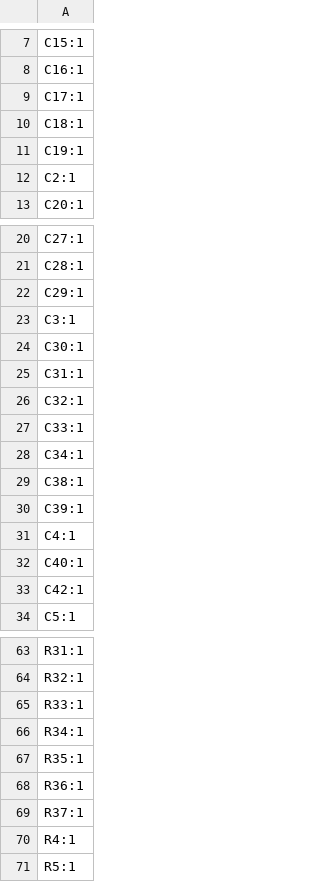
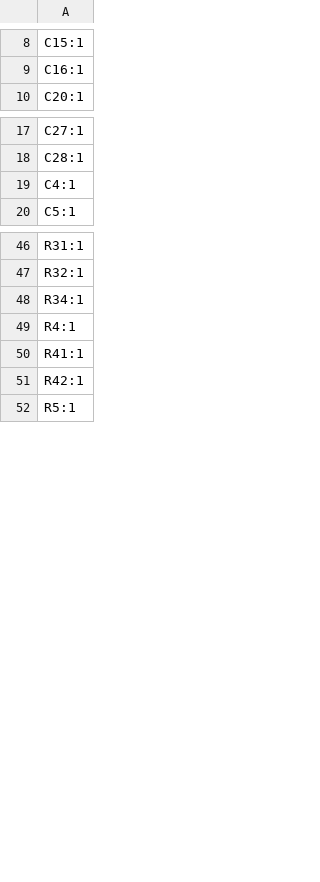
Before and after one commit to bleroy/3d-junkyard, a CSV file: DecentCart/production/designators.csv, drawn as a sheet; only a part is shown, gaps mark what is left out; the diff covers the shown part only.

```diff
--- a/DecentCart/production/designators.csv
+++ b/DecentCart/production/designators.csv
@@ -8,6 +9,2 @@ C15:1
 C16:1
-C17:1
-C18:1
-C19:1
-C2:1
 C20:1
@@ -21,14 +18,3 @@ C27:1
 C28:1
-C29:1
-C3:1
-C30:1
-C31:1
-C32:1
-C33:1
-C34:1
-C38:1
-C39:1
 C4:1
-C40:1
-C42:1
 C5:1
@@ -64,8 +47,6 @@ R31:1
 R32:1
-R33:1
 R34:1
-R35:1
-R36:1
-R37:1
 R4:1
+R41:1
+R42:1
 R5:1
```
Also changed, not shown: 3 added rows and 9 removed rows elsewhere in this file, DecentCart/production/bom.csv, DecentCart/production/positions.csv, 17 other files.
